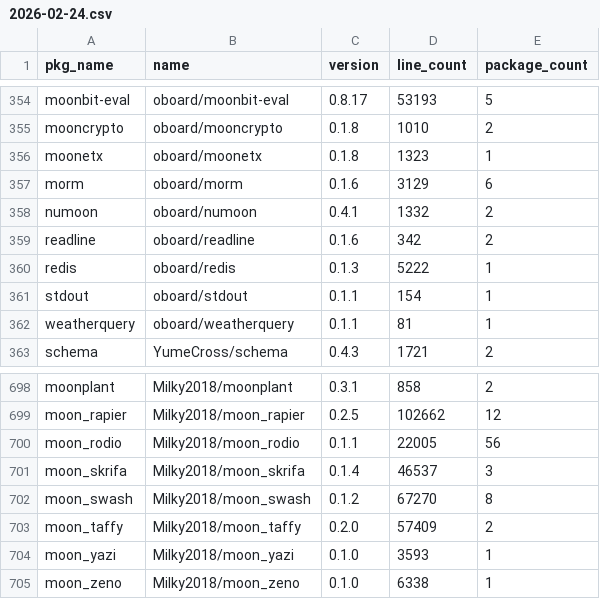
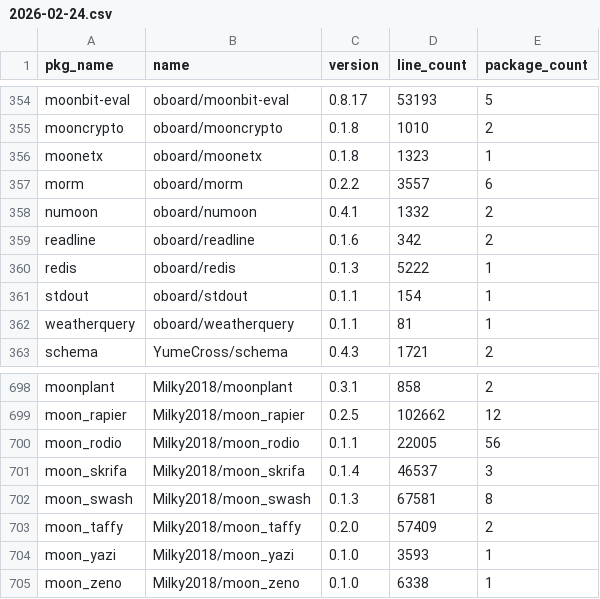
Before and after one commit to Pmemmm/MooncakesDailyData, a CSV file: data/2026-02-24.csv, drawn as a sheet; only a part is shown, gaps mark what is left out.

```diff
--- a/data/2026-02-24.csv
+++ b/data/2026-02-24.csv
@@ -356,3 +356,3 @@ mooncrypto,oboard/mooncrypto,0.1.8,1010,2
 moonetx,oboard/moonetx,0.1.8,1323,1
-morm,oboard/morm,0.1.6,3129,6
+morm,oboard/morm,0.2.2,3557,6
 numoon,oboard/numoon,0.4.1,1332,2
@@ -701,3 +701,3 @@ moon_rodio,Milky2018/moon_rodio,0.1.1,22005,56
 moon_skrifa,Milky2018/moon_skrifa,0.1.4,46537,3
-moon_swash,Milky2018/moon_swash,0.1.2,67270,8
+moon_swash,Milky2018/moon_swash,0.1.3,67581,8
 moon_taffy,Milky2018/moon_taffy,0.2.0,57409,2
```
Also changed, not shown: diff/2026-02-24.diff.csv.
